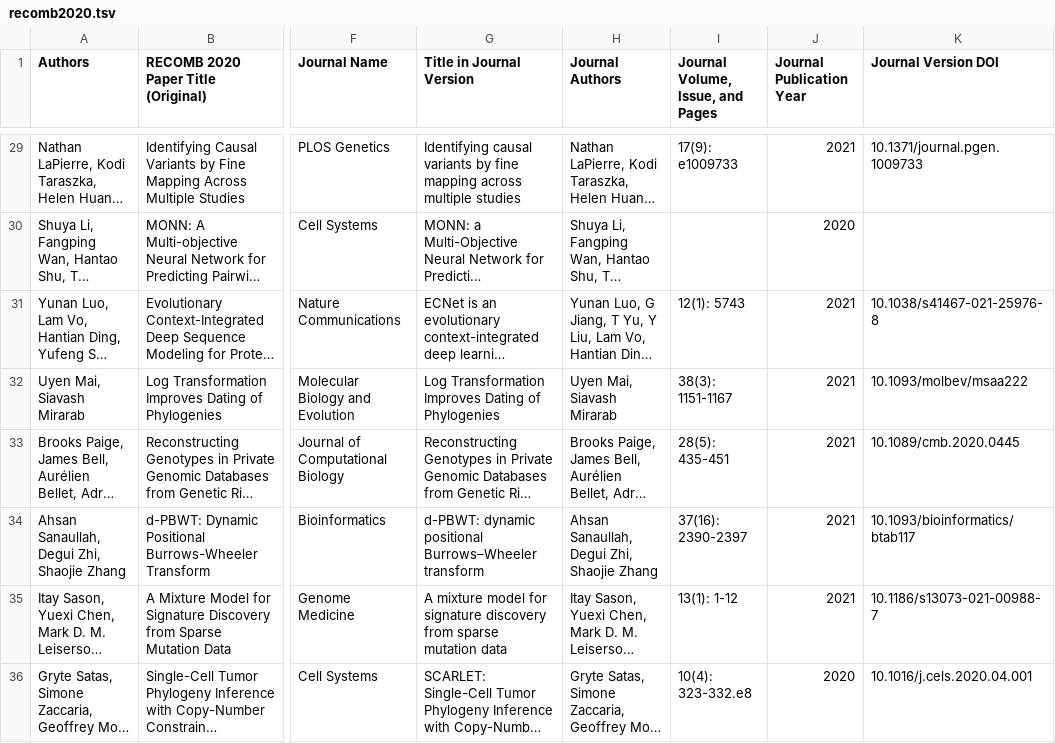
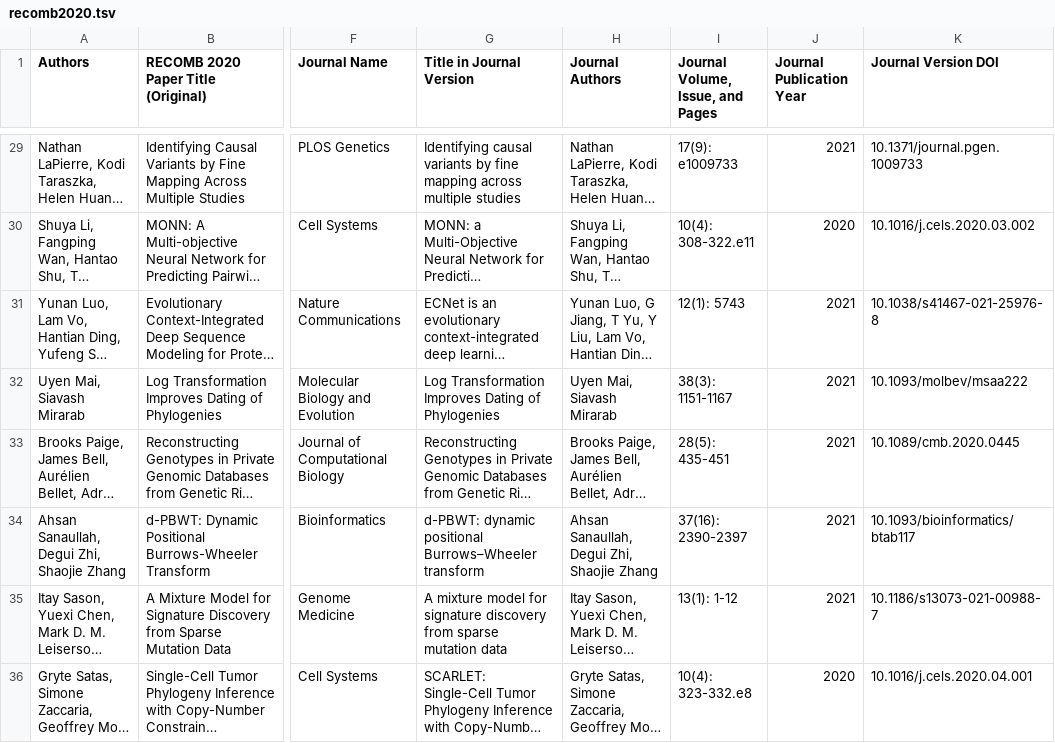
Before and after one commit to recomb-conference/proceedings, a TSV file: tsv/recomb2020.tsv (was tsv/incomplete/recomb2020.tsv), drawn as a sheet; only a part is shown, gaps mark what is left out; long unchanged cells end in …; the diff covers the shown part only; the diff names each change by its address in the sheet, - before the commit and + after, or states it on an @@ line.

```diff
--- a/tsv/incomplete/recomb2020.tsv
+++ b/tsv/recomb2020.tsv
-I30 (Journal Volume, Issue, and Pages): (empty)
+I30 (Journal Volume, Issue, and Pages): 10(4): 308-322.e11
-K30 (Journal Version DOI): (empty)
+K30 (Journal Version DOI): 10.1016/j.cels.2020.03.002
```
Also changed, not shown: 37 edited cells elsewhere in this file, 1 other file.
